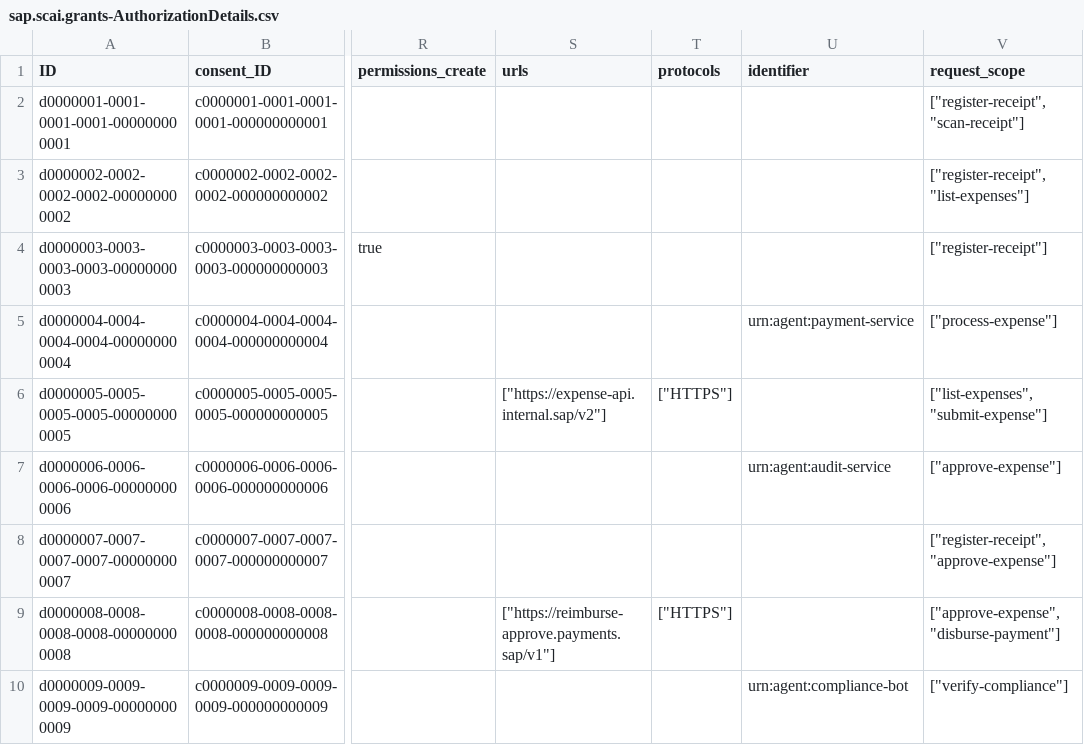
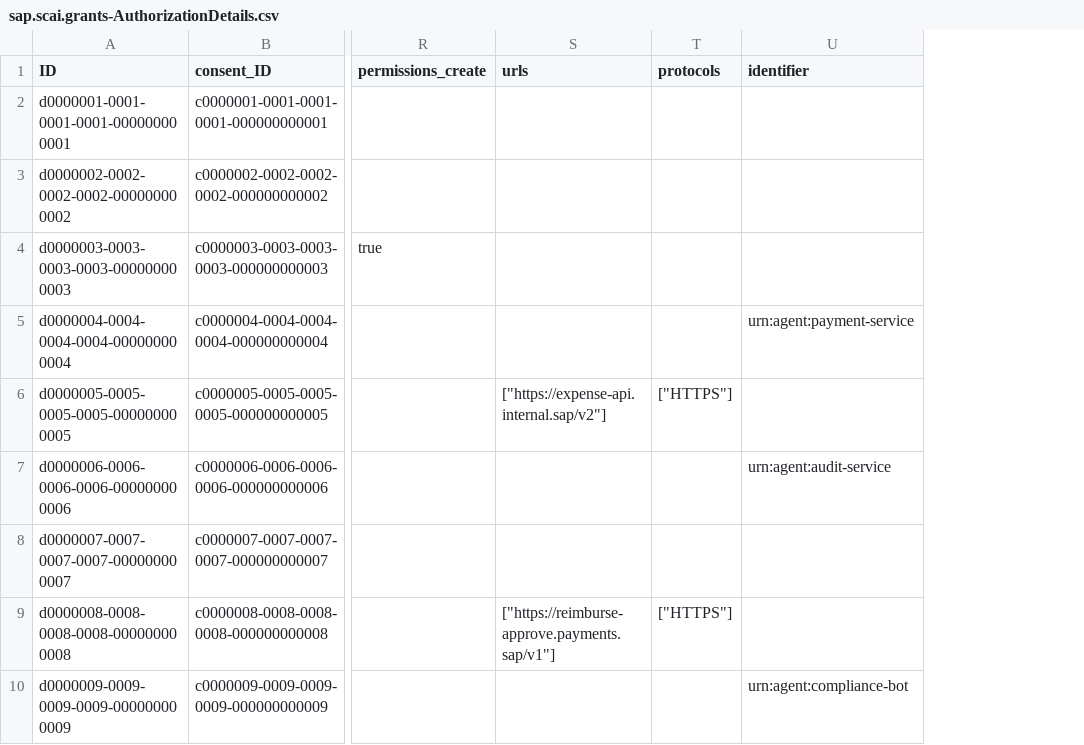
Before and after one commit to agent-zon/grant-management, a CSV file: db/data/sap.scai.grants-AuthorizationDetails.csv, drawn as a sheet; only a part is shown, gaps mark what is left out; the diff names each change by its address in the sheet, - before the commit and + after, or states it on an @@ line.

```diff
--- a/db/data/sap.scai.grants-AuthorizationDetails.csv
+++ b/db/data/sap.scai.grants-AuthorizationDetails.csv
-column V (request_scope), rows 2-10: ["register-receipt", "scan-receipt"] | ["register-receipt", "list-expenses"] | ["register-receipt"] | ["process-expense"] | ["list-expenses", "submit-expense"] | ["approve-expense"] | ["register-receipt", "approve-expense"] | ["approve-expense", "disburse-payment"] | ["verify-compliance"]
```
Also changed, not shown: 9 other files.
